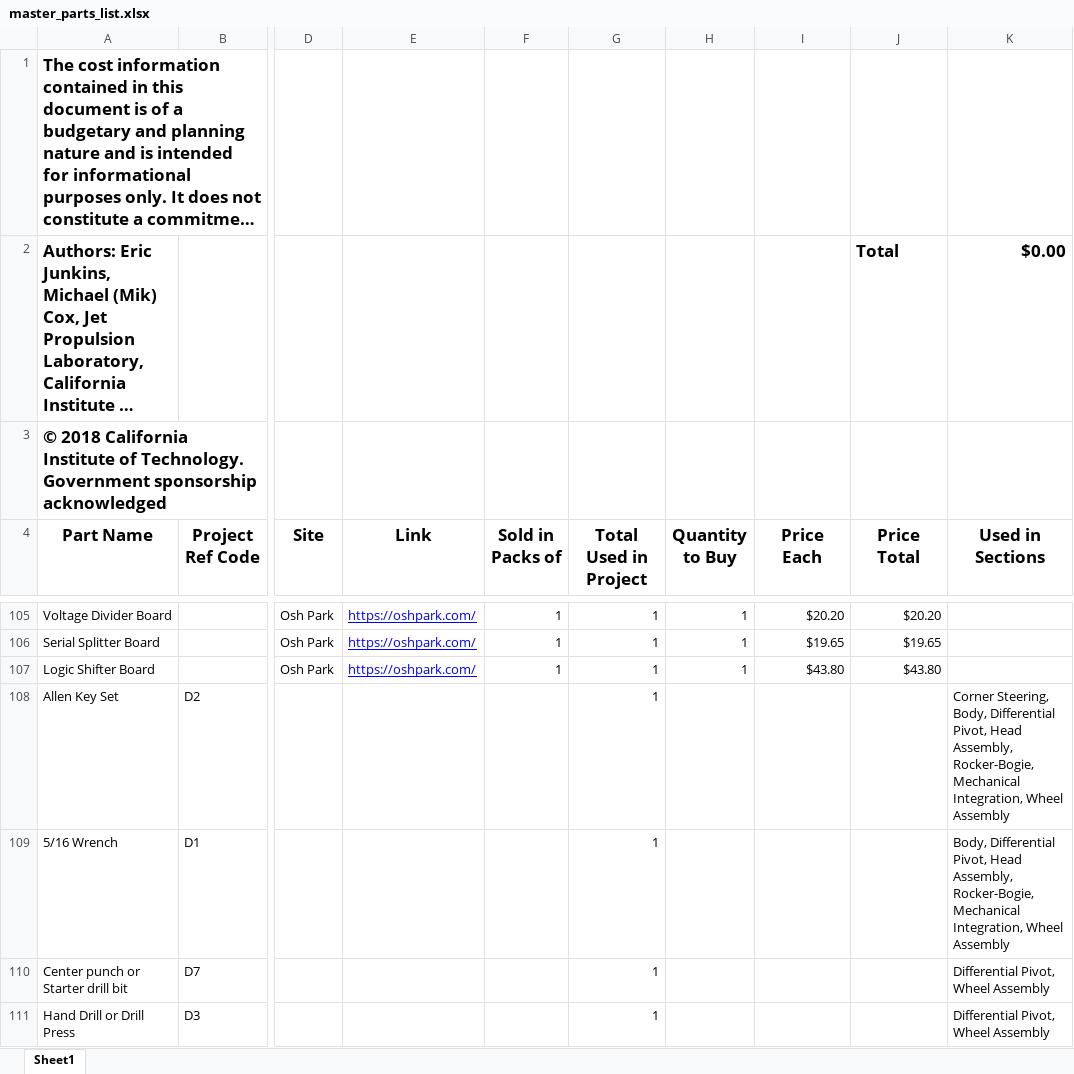
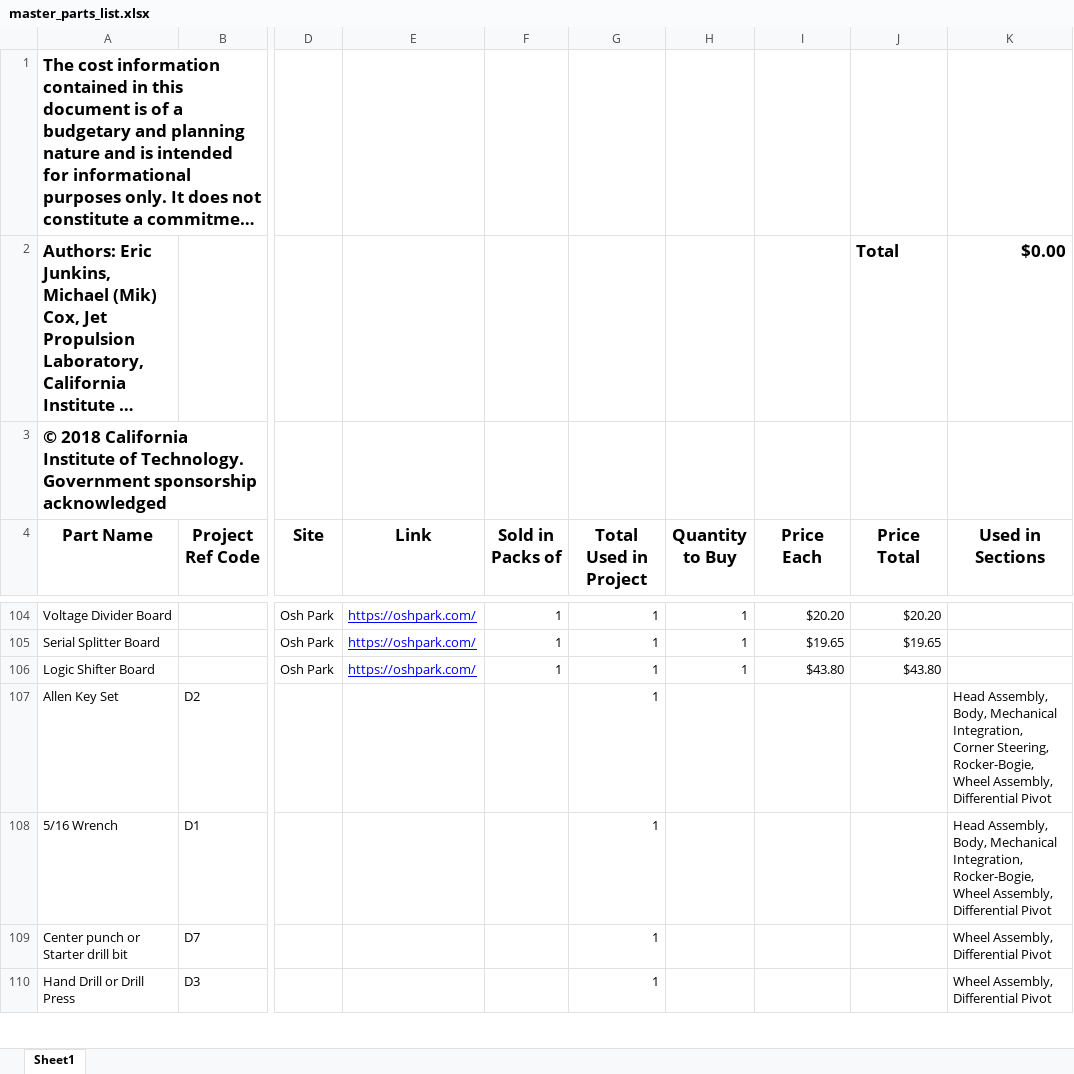
Before and after one commit to nasa-jpl/open-source-rover, an Excel workbook: master_parts_list.xlsx, sheet Sheet1, drawn as a sheet; only a part is shown, gaps mark what is left out; long unchanged cells end in …; values as stored, in another font and other column widths than the file's, no borders; addresses are those after the commit; the diff covers the shown part only; the diff names each change by its address in the sheet, - before the commit and + after, or states it on an @@ line.

Commit message:
Fixed standoff quantity inconsistency

```diff
--- a/master_parts_list.xlsx (sheet Sheet1)
+++ b/master_parts_list.xlsx (sheet Sheet1)
-K107 (Used in Sections): Corner Steering, Body, Differential Pivot, Head Assembly, Rocker-Bogie, Mechanical Integration, Wheel Assembly
+K107 (Used in Sections): Head Assembly, Body, Mechanical Integration, Corner Steering, Rocker-Bogie, Wheel Assembly, Differential Pivot
-K108 (Used in Sections): Body, Differential Pivot, Head Assembly, Rocker-Bogie, Mechanical Integration, Wheel Assembly
+K108 (Used in Sections): Head Assembly, Body, Mechanical Integration, Rocker-Bogie, Wheel Assembly, Differential Pivot
-K109:K110 (Used in Sections): Differential Pivot, Wheel Assembly
+K109:K110 (Used in Sections): Wheel Assembly, Differential Pivot
```
Also changed, not shown: 1 removed row and 7 edited cells elsewhere in this sheet, 2 other files.
